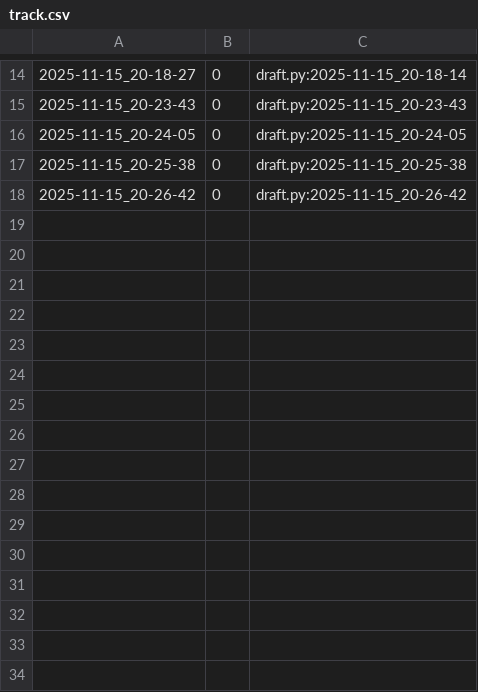
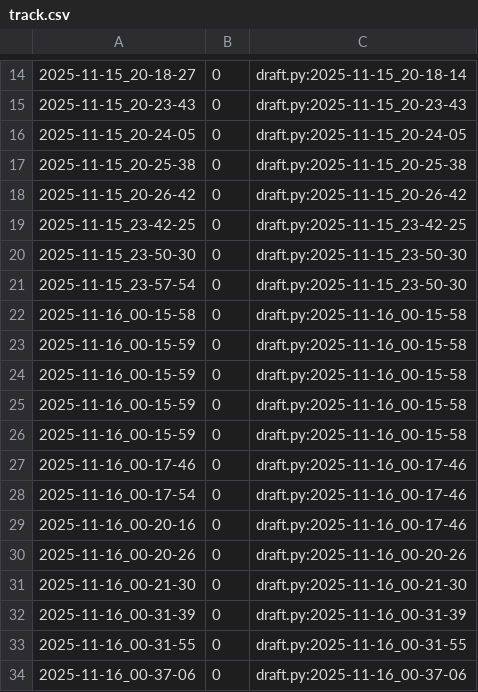
Before and after one commit to qxcode-course/poo-rc-bloco-c-isabeliloliveira, a CSV file: myrep/.tko/track/poo@array/track.csv, drawn as a sheet; only a part is shown, gaps mark what is left out.

```diff
--- a/myrep/.tko/track/poo@array/track.csv
+++ b/myrep/.tko/track/poo@array/track.csv
@@ -18 +18,17 @@
 2025-11-15_20-26-42,0,draft.py:2025-11-15_20-26-42
+2025-11-15_23-42-25,0,draft.py:2025-11-15_23-42-25
+2025-11-15_23-50-30,0,draft.py:2025-11-15_23-50-30
+2025-11-15_23-57-54,0,draft.py:2025-11-15_23-50-30
+2025-11-16_00-15-58,0,draft.py:2025-11-16_00-15-58
+2025-11-16_00-15-59,0,draft.py:2025-11-16_00-15-58
+2025-11-16_00-15-59,0,draft.py:2025-11-16_00-15-58
+2025-11-16_00-15-59,0,draft.py:2025-11-16_00-15-58
+2025-11-16_00-15-59,0,draft.py:2025-11-16_00-15-58
+2025-11-16_00-17-46,0,draft.py:2025-11-16_00-17-46
+2025-11-16_00-17-54,0,draft.py:2025-11-16_00-17-46
+2025-11-16_00-20-16,0,draft.py:2025-11-16_00-17-46
+2025-11-16_00-20-26,0,draft.py:2025-11-16_00-20-26
+2025-11-16_00-21-30,0,draft.py:2025-11-16_00-21-30
+2025-11-16_00-31-39,0,draft.py:2025-11-16_00-31-39
+2025-11-16_00-31-55,0,draft.py:2025-11-16_00-31-55
+2025-11-16_00-37-06,0,draft.py:2025-11-16_00-37-06
```
Also changed, not shown: 11 other files.
